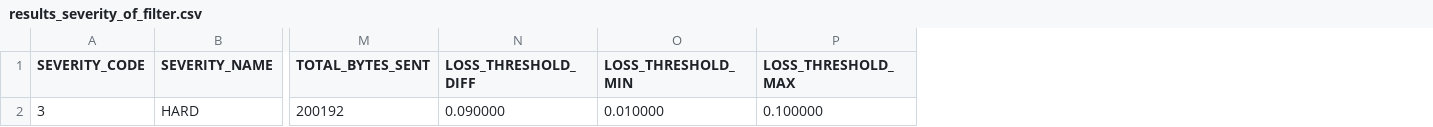
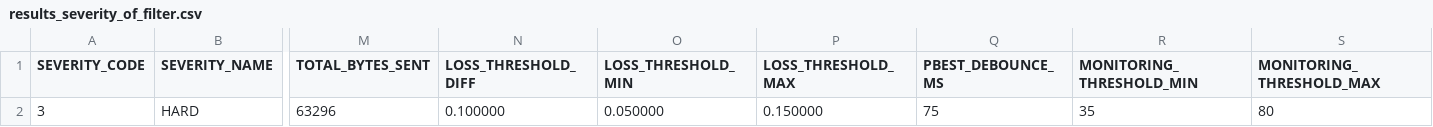
Before and after one commit to AthanasiosChristopoulos/KAFKA_PSO, a CSV file: java/experimental_results_server/results_severity_of_filter.csv, drawn as a sheet; only a part is shown, gaps mark what is left out; removed rows and columns are numbered as before the commit, all else as after; rows hold the shown columns only; the diff names each change by its address in the sheet, - before the commit and + after, or states it on an @@ line.

```diff
--- a/java/experimental_results_server/results_severity_of_filter.csv
+++ b/java/experimental_results_server/results_severity_of_filter.csv
+column Q (PBEST_DEBOUNCE_MS), empty
+column R (MONITORING_THRESHOLD_MIN), empty
+column S (MONITORING_THRESHOLD_MAX), empty
-row 2: 3 | HARD | 200192 | 0.090000 | 0.010000 | 0.100000
+row 2: 3 | HARD | 63296 | 0.100000 | 0.050000 | 0.150000 | 75 | 35 | 80
```
Also changed, not shown: java/experimental_results_server/results_filter_enabled.csv, 6 other files.
